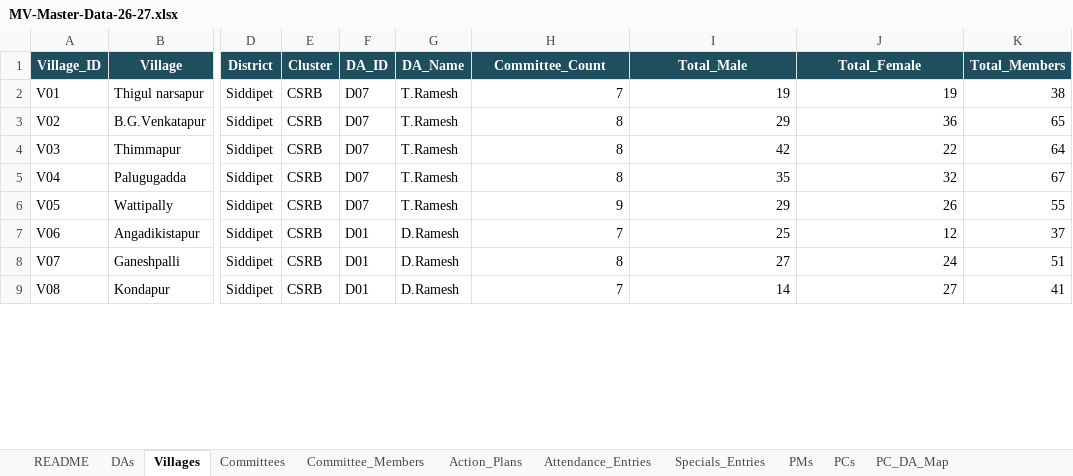
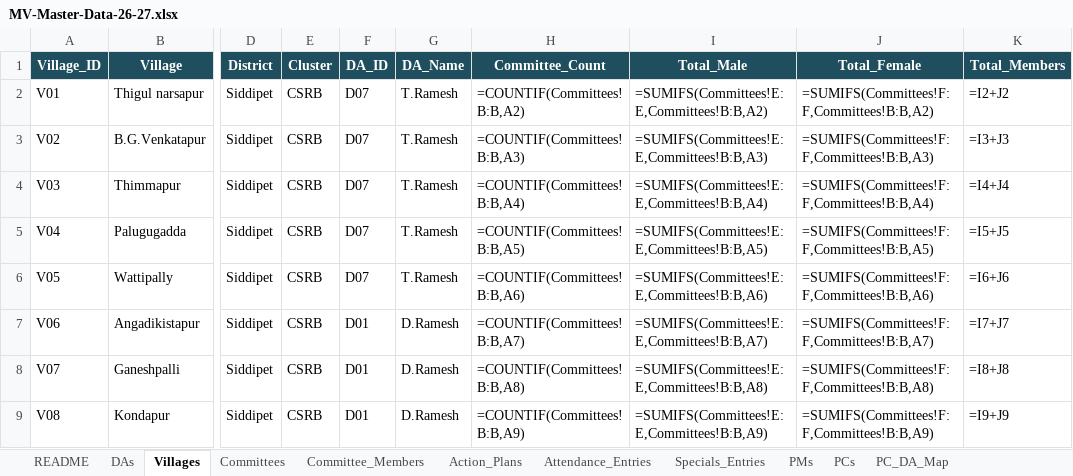
Before and after one commit to balavikasa/bala-vikasa-model-village-saas, an Excel workbook: data/MV-Master-Data-26-27.xlsx, sheet Villages, drawn as a sheet; only a part is shown, gaps mark what is left out; values as stored, in another font and other column widths than the file's, no borders; formulas without a stored value are shown as written; charts and pictures not drawn; the diff covers the shown part only; the diff names each change by its address in the sheet, - before the commit and + after, or states it on an @@ line.

```diff
--- a/data/MV-Master-Data-26-27.xlsx (sheet Villages)
+++ b/data/MV-Master-Data-26-27.xlsx (sheet Villages)
-H2 (Committee_Count): 7
+H2 (Committee_Count): =COUNTIF(Committees!B:B,A2)
-I2 (Total_Male): 19
+I2 (Total_Male): =SUMIFS(Committees!E:E,Committees!B:B,A2)
-J2 (Total_Female): 19
+J2 (Total_Female): =SUMIFS(Committees!F:F,Committees!B:B,A2)
-K2 (Total_Members): 38
+K2 (Total_Members): =I2+J2
-H3 (Committee_Count): 8
+H3 (Committee_Count): =COUNTIF(Committees!B:B,A3)
-I3 (Total_Male): 29
+I3 (Total_Male): =SUMIFS(Committees!E:E,Committees!B:B,A3)
-J3 (Total_Female): 36
+J3 (Total_Female): =SUMIFS(Committees!F:F,Committees!B:B,A3)
-K3 (Total_Members): 65
+K3 (Total_Members): =I3+J3
-H4 (Committee_Count): 8
+H4 (Committee_Count): =COUNTIF(Committees!B:B,A4)
-I4 (Total_Male): 42
+I4 (Total_Male): =SUMIFS(Committees!E:E,Committees!B:B,A4)
-J4 (Total_Female): 22
+J4 (Total_Female): =SUMIFS(Committees!F:F,Committees!B:B,A4)
-K4 (Total_Members): 64
+K4 (Total_Members): =I4+J4
-H5 (Committee_Count): 8
+H5 (Committee_Count): =COUNTIF(Committees!B:B,A5)
-I5 (Total_Male): 35
+I5 (Total_Male): =SUMIFS(Committees!E:E,Committees!B:B,A5)
-J5 (Total_Female): 32
+J5 (Total_Female): =SUMIFS(Committees!F:F,Committees!B:B,A5)
-K5 (Total_Members): 67
+K5 (Total_Members): =I5+J5
-H6 (Committee_Count): 9
+H6 (Committee_Count): =COUNTIF(Committees!B:B,A6)
-I6 (Total_Male): 29
+I6 (Total_Male): =SUMIFS(Committees!E:E,Committees!B:B,A6)
-J6 (Total_Female): 26
+J6 (Total_Female): =SUMIFS(Committees!F:F,Committees!B:B,A6)
-K6 (Total_Members): 55
+K6 (Total_Members): =I6+J6
-H7 (Committee_Count): 7
+H7 (Committee_Count): =COUNTIF(Committees!B:B,A7)
-I7 (Total_Male): 25
+I7 (Total_Male): =SUMIFS(Committees!E:E,Committees!B:B,A7)
-J7 (Total_Female): 12
+J7 (Total_Female): =SUMIFS(Committees!F:F,Committees!B:B,A7)
-K7 (Total_Members): 37
+K7 (Total_Members): =I7+J7
-H8 (Committee_Count): 8
+H8 (Committee_Count): =COUNTIF(Committees!B:B,A8)
-I8 (Total_Male): 27
+I8 (Total_Male): =SUMIFS(Committees!E:E,Committees!B:B,A8)
-J8 (Total_Female): 24
+J8 (Total_Female): =SUMIFS(Committees!F:F,Committees!B:B,A8)
-K8 (Total_Members): 51
+K8 (Total_Members): =I8+J8
-H9 (Committee_Count): 7
+H9 (Committee_Count): =COUNTIF(Committees!B:B,A9)
-I9 (Total_Male): 14
+I9 (Total_Male): =SUMIFS(Committees!E:E,Committees!B:B,A9)
-J9 (Total_Female): 27
+J9 (Total_Female): =SUMIFS(Committees!F:F,Committees!B:B,A9)
-K9 (Total_Members): 41
+K9 (Total_Members): =I9+J9
```
Also changed, not shown: 136 edited cells elsewhere in this sheet, sheet Committee_Members, sheet Committees, sheet Action_Plans, sheet DAs, sheet Attendance_Entries, sheet Specials_Entries, 4 more sheets, charts or pictures, 38 other files.
